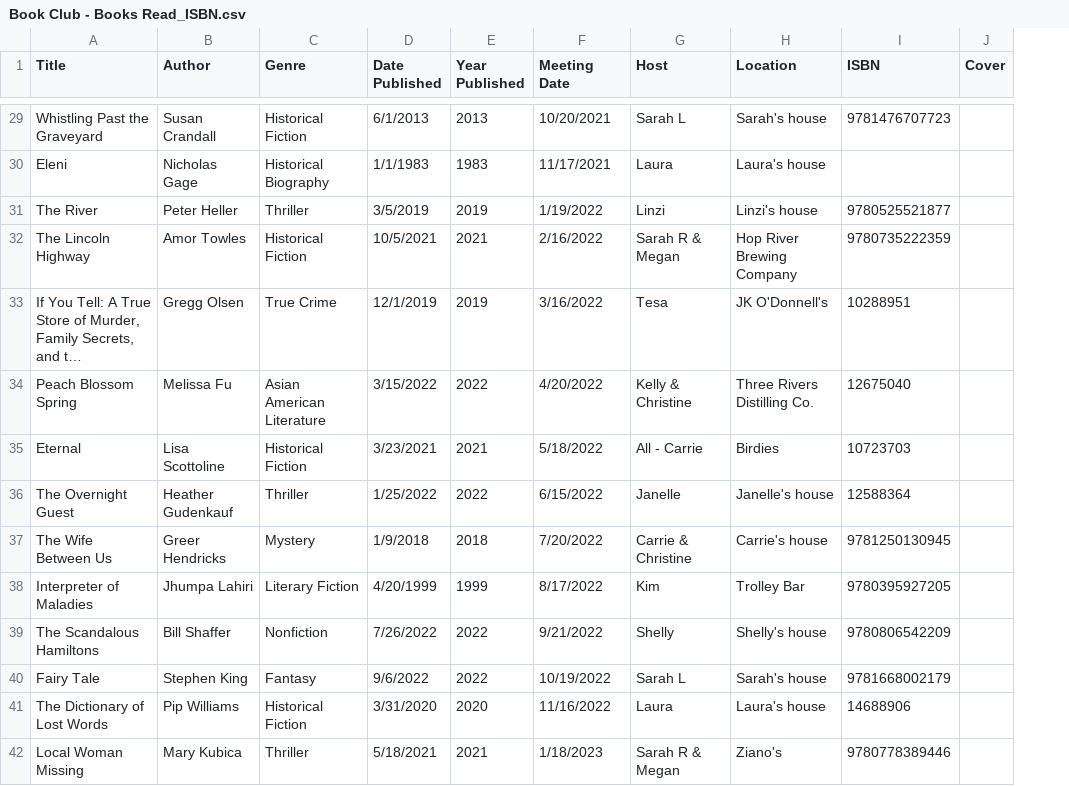
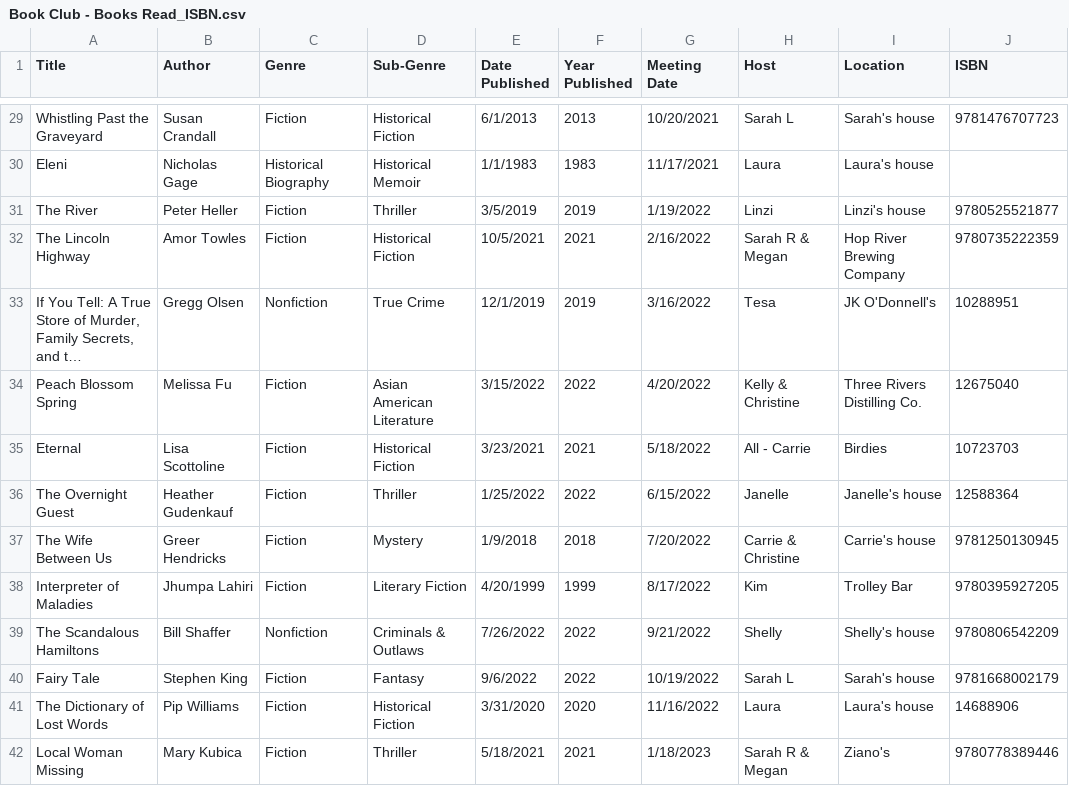
Before and after one commit to kellybearclawz/bookclub, a CSV file: Book Club - Books Read_ISBN.csv, drawn as a sheet; only a part is shown, gaps mark what is left out; long unchanged cells end in …; removed rows and columns are numbered as before the commit, all else as after; the diff covers the shown part only; the diff names each change by its address in the sheet, - before the commit and + after, or states it on an @@ line.

```diff
--- a/Book Club - Books Read_ISBN.csv
+++ b/Book Club - Books Read_ISBN.csv
+column D (Sub-Genre), rows 29-42: Historical Fiction | Historical Memoir | Thriller | Historical Fiction | True Crime | Asian American Literature | Historical Fiction | Thriller | Mystery | Literary Fiction | Criminals & Outlaws | Fantasy | Historical Fiction | Thriller
-column J (Cover), empty
-C29 (Genre): Historical Fiction
+C29 (Genre): Fiction
-C31 (Genre): Thriller
+C31 (Genre): Fiction
-C32 (Genre): Historical Fiction
+C32 (Genre): Fiction
-C33 (Genre): True Crime
+C33 (Genre): Nonfiction
-C34 (Genre): Asian American Literature
+C34 (Genre): Fiction
-C35 (Genre): Historical Fiction
+C35 (Genre): Fiction
-C36 (Genre): Thriller
+C36 (Genre): Fiction
-C37 (Genre): Mystery
+C37 (Genre): Fiction
-C38 (Genre): Literary Fiction
+C38 (Genre): Fiction
-C40 (Genre): Fantasy
+C40 (Genre): Fiction
-C41 (Genre): Historical Fiction
+C41 (Genre): Fiction
-C42 (Genre): Thriller
+C42 (Genre): Fiction
```
Also changed, not shown: 44 edited cells elsewhere in this file.
